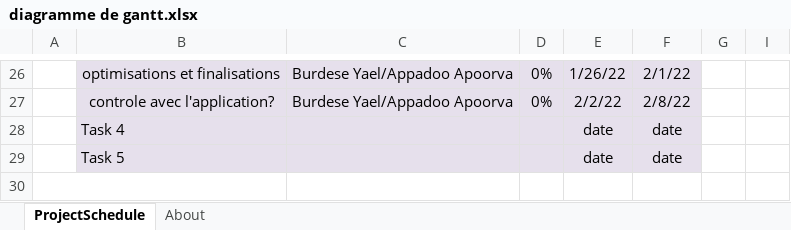
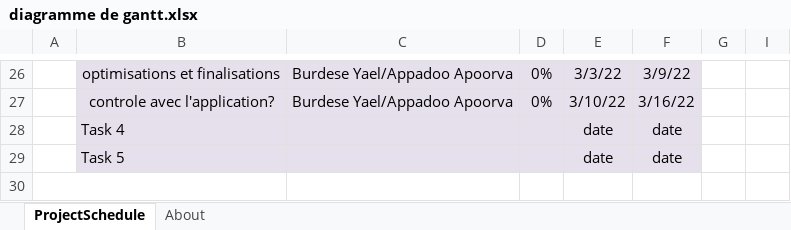
Before and after one commit to Apoorva64/ArduinoProject1, an Excel workbook: documentation/diagramme de gantt.xlsx, sheet ProjectSchedule, drawn as a sheet; only a part is shown, gaps mark what is left out; values as stored, in another font and other column widths than the file's, no borders; conditional formats not drawn; the diff covers the shown part only; the diff names each change by its address in the sheet, - before the commit and + after, or states it on an @@ line.

```diff
--- a/documentation/diagramme de gantt.xlsx (sheet ProjectSchedule)
+++ b/documentation/diagramme de gantt.xlsx (sheet ProjectSchedule)
-E26: 1/26/22
+E26: 3/3/22
-F26: 2/1/22
+F26: 3/9/22
-E27: 2/2/22
+E27: 3/10/22
-F27: 2/8/22
+F27: 3/16/22
```
Also changed, not shown: 3 added rows, 3 removed rows and 25 edited cells elsewhere in this sheet, hidden cells.
